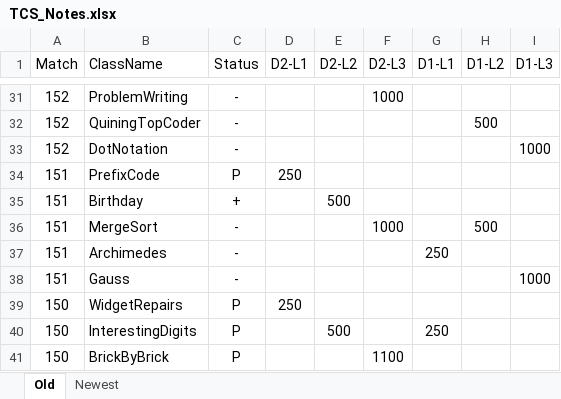
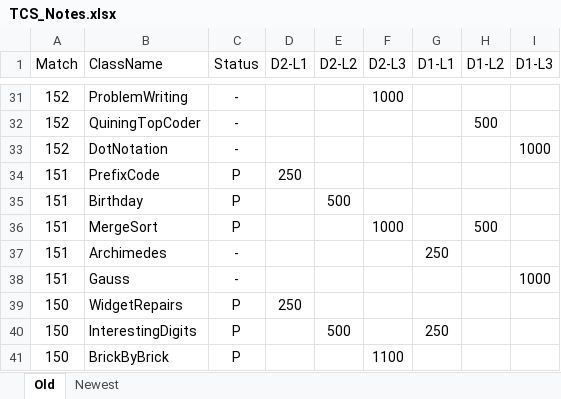
Before and after one commit to RKVG/TopCodingSolutions, an Excel workbook: TCS_Notes.xlsx, sheet Old, drawn as a sheet; only a part is shown, gaps mark what is left out; values as stored, in another font and other column widths than the file's, no borders; the diff names each change by its address in the sheet, - before the commit and + after, or states it on an @@ line.

```diff
--- a/TCS_Notes.xlsx (sheet Old)
+++ b/TCS_Notes.xlsx (sheet Old)
-C35 (Status): +
+C35 (Status): P
-C36 (Status): -
+C36 (Status): P
```
Also changed, not shown: 9 other files.
